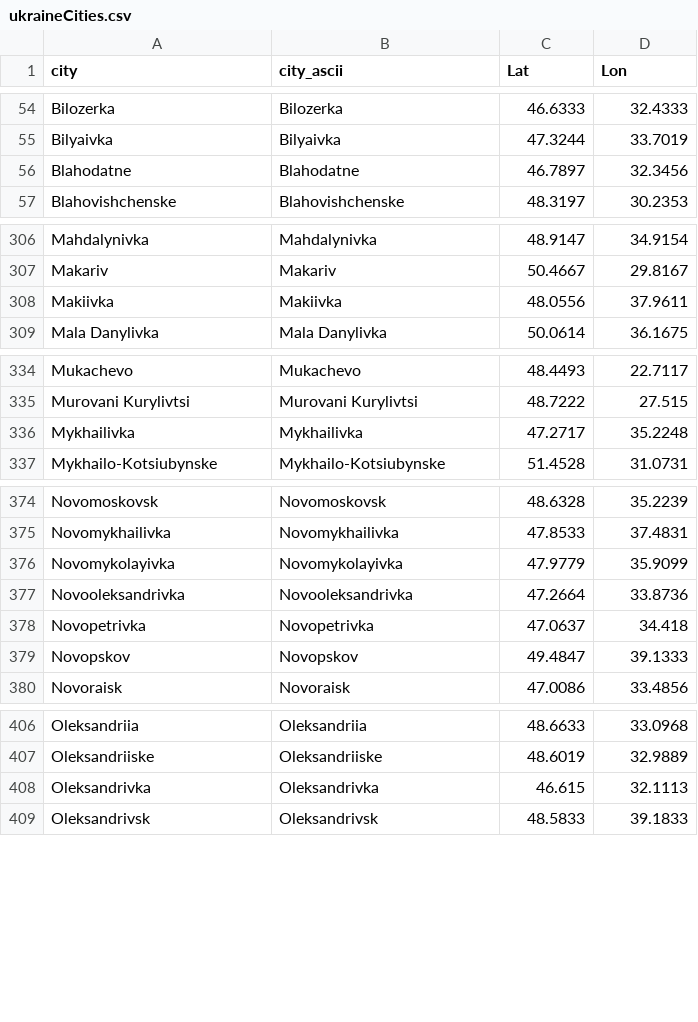
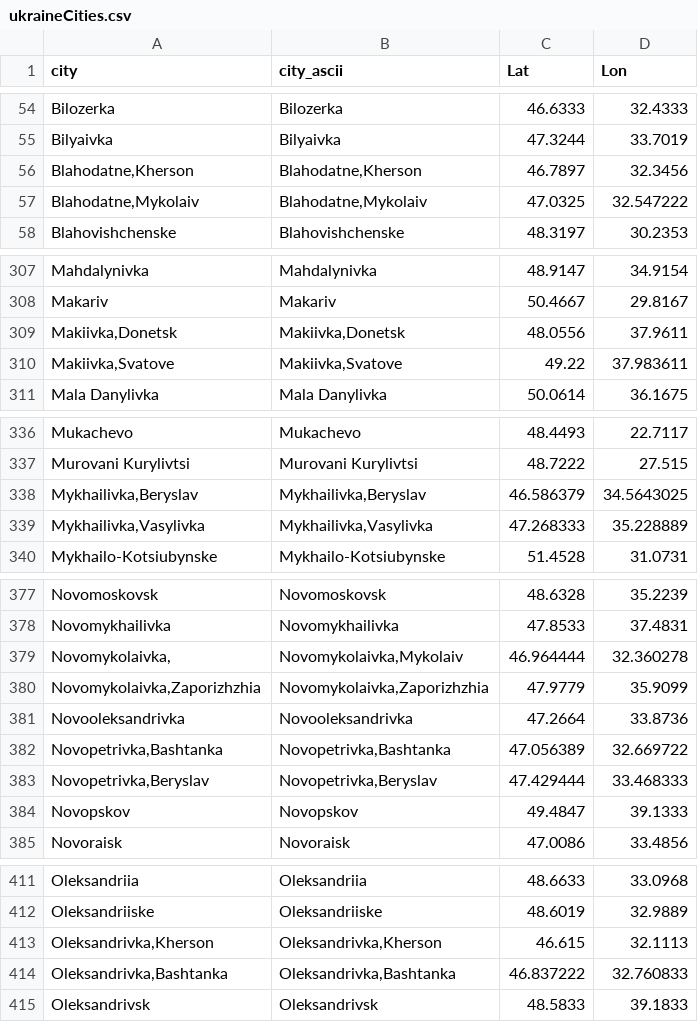
Before and after one commit to vi-enne/controlCitiesUkraine, a CSV file: ukraineCities.csv, drawn as a sheet; only a part is shown, gaps mark what is left out; the diff covers the shown part only.

Commit message:
Update ukraineCities.csv

```diff
--- a/ukraineCities.csv
+++ b/ukraineCities.csv
@@ -55,3 +55,4 @@
 "Bilyaivka","Bilyaivka",47.3244,33.7019
-"Blahodatne","Blahodatne",46.7897,32.3456
+"Blahodatne,Kherson","Blahodatne,Kherson",46.7897,32.3456
+"Blahodatne,Mykolaiv","Blahodatne,Mykolaiv",47.0325,32.547222
 "Blahovishchenske","Blahovishchenske",48.3197,30.2353
@@ -307,3 +308,4 @@
 "Makariv","Makariv",50.4667,29.8167
-"Makiivka","Makiivka",48.0556,37.9611
+"Makiivka,Donetsk","Makiivka,Donetsk",48.0556,37.9611
+"Makiivka,Svatove","Makiivka,Svatove",49.22,37.983611
 "Mala Danylivka","Mala Danylivka",50.0614,36.1675
@@ -335,3 +337,4 @@
 "Murovani Kurylivtsi","Murovani Kurylivtsi",48.7222,27.515
-"Mykhailivka","Mykhailivka",47.2717,35.2248
+"Mykhailivka,Beryslav","Mykhailivka,Beryslav",46.586379,34.5643025
+"Mykhailivka,Vasylivka","Mykhailivka,Vasylivka",47.268333,35.228889
 "Mykhailo-Kotsiubynske","Mykhailo-Kotsiubynske",51.4528,31.0731
@@ -375,5 +378,7 @@
 "Novomykhailivka","Novomykhailivka",47.8533,37.4831
-"Novomykolayivka","Novomykolayivka",47.9779,35.9099
+"Novomykolaivka,","Novomykolaivka,Mykolaiv",46.964444,32.360278
+"Novomykolaivka,Zaporizhzhia","Novomykolaivka,Zaporizhzhia",47.9779,35.9099
 "Novooleksandrivka","Novooleksandrivka",47.2664,33.8736
-"Novopetrivka","Novopetrivka",47.0637,34.418
+"Novopetrivka,Bashtanka","Novopetrivka,Bashtanka",47.056389,32.669722
+"Novopetrivka,Beryslav","Novopetrivka,Beryslav",47.429444,33.468333
 "Novopskov","Novopskov",49.4847,39.1333
@@ -407,3 +412,4 @@
 "Oleksandriiske","Oleksandriiske",48.6019,32.9889
-"Oleksandrivka","Oleksandrivka",46.615,32.1113
+"Oleksandrivka,Kherson","Oleksandrivka,Kherson",46.615,32.1113
+"Oleksandrivka,Bashtanka","Oleksandrivka,Bashtanka",46.837222,32.760833
 "Oleksandrivsk","Oleksandrivsk",48.5833,39.1833
```
Also changed, not shown: 1 added row and 2 edited cells elsewhere in this file.
